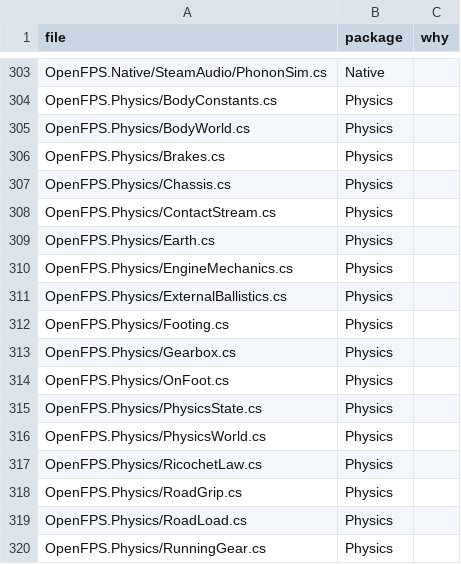
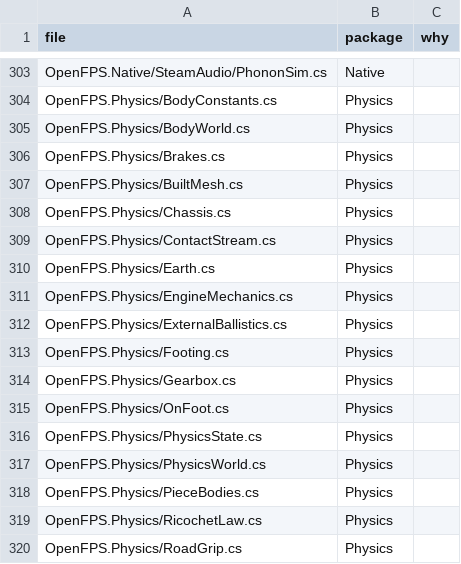
Before and after one commit to churst90/open-fps, a TSV file: OpenFPS.Tests/EnginePackages/files.tsv, drawn as a sheet; only a part is shown, gaps mark what is left out; the shorter side is filled out with more unchanged rows.

```diff
--- a/OpenFPS.Tests/EnginePackages/files.tsv
+++ b/OpenFPS.Tests/EnginePackages/files.tsv
@@ -306,2 +306,3 @@ OpenFPS.Physics/BodyWorld.cs	Physics
 OpenFPS.Physics/Brakes.cs	Physics	
+OpenFPS.Physics/BuiltMesh.cs	Physics	
 OpenFPS.Physics/Chassis.cs	Physics	
@@ -316,2 +317,3 @@ OpenFPS.Physics/PhysicsState.cs	Physics
 OpenFPS.Physics/PhysicsWorld.cs	Physics	
+OpenFPS.Physics/PieceBodies.cs	Physics	
 OpenFPS.Physics/RicochetLaw.cs	Physics	
```
Also changed, not shown: OpenFPS.Tests/LibraryBoundary/files.tsv, OpenFPS.Tests/PhysicsBoundary/types.tsv, 5 other files.
